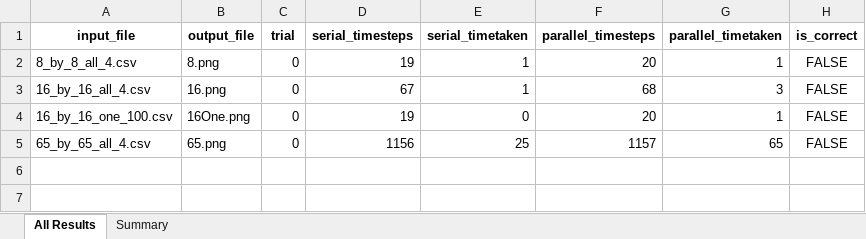
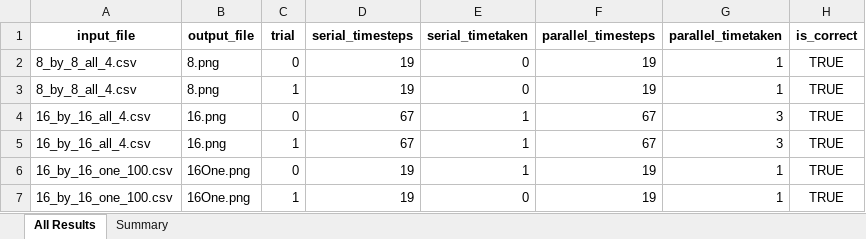
Before and after one commit to GenevieveAkosua/AbelianSandpileSimulation, an Excel workbook: results.xlsx, sheet All Results, drawn as a sheet; values as stored, in another font and other column widths than the file's, no borders; removed rows and columns are numbered as before the commit, all else as after; the diff names each change by its address in the sheet, - before the commit and + after, or states it on an @@ line.

```diff
--- a/results.xlsx (sheet All Results)
+++ b/results.xlsx (sheet All Results)
-E2 (serial_timetaken): 1
+E2 (serial_timetaken): 0
-F2 (parallel_timesteps): 20
+F2 (parallel_timesteps): 19
-H2 (is_correct): FALSE
+H2 (is_correct): TRUE
+row 3: 8_by_8_all_4.csv | 8.png | 1 | 19 | 0 | 19 | 1 | TRUE
-F4 (parallel_timesteps): 68
+F4 (parallel_timesteps): 67
-H4 (is_correct): FALSE
+H4 (is_correct): TRUE
+row 5: 16_by_16_all_4.csv | 16.png | 1 | 67 | 1 | 67 | 3 | TRUE
-E6 (serial_timetaken): 0
+E6 (serial_timetaken): 1
-F6 (parallel_timesteps): 20
+F6 (parallel_timesteps): 19
-H6 (is_correct): FALSE
+H6 (is_correct): TRUE
-row 5: 65_by_65_all_4.csv | 65.png | 0 | 1156 | 25 | 1157 | 65 | FALSE
+row 7: 16_by_16_one_100.csv | 16One.png | 1 | 19 | 0 | 19 | 1 | TRUE
```
Also changed, not shown: sheet Summary, 33 other files.
